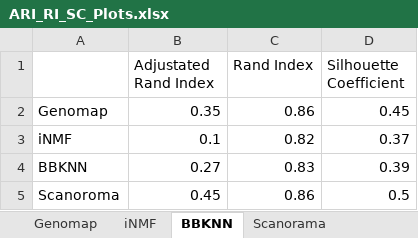
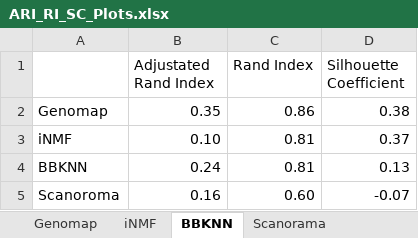
Before and after one commit to arianarahman/Multi-omics-Integrated-Genomap, an Excel workbook: ARI_RI_SC_Plots.xlsx, sheet BBKNN, drawn as a sheet; values as stored, in another font and other column widths than the file's, no borders; charts and pictures not drawn; the diff names each change by its address in the sheet, - before the commit and + after, or states it on an @@ line.

```diff
--- a/ARI_RI_SC_Plots.xlsx (sheet BBKNN)
+++ b/ARI_RI_SC_Plots.xlsx (sheet BBKNN)
-D2 (Silhouette Coefficient): 0.45
+D2 (Silhouette Coefficient): 0.38
-B3 (Adjustated Rand Index): 0.1
+B3 (Adjustated Rand Index): 0.10
-C3 (Rand Index): 0.82
+C3 (Rand Index): 0.81
-B4 (Adjustated Rand Index): 0.27
+B4 (Adjustated Rand Index): 0.24
-C4 (Rand Index): 0.83
+C4 (Rand Index): 0.81
-D4 (Silhouette Coefficient): 0.39
+D4 (Silhouette Coefficient): 0.13
-B5 (Adjustated Rand Index): 0.45
+B5 (Adjustated Rand Index): 0.16
-C5 (Rand Index): 0.86
+C5 (Rand Index): 0.60
-D5 (Silhouette Coefficient): 0.5
+D5 (Silhouette Coefficient): -0.07
```
Also changed, not shown: sheet iNMF, sheet Scanorama, sheet Genomap, charts or pictures, 6 other files.
